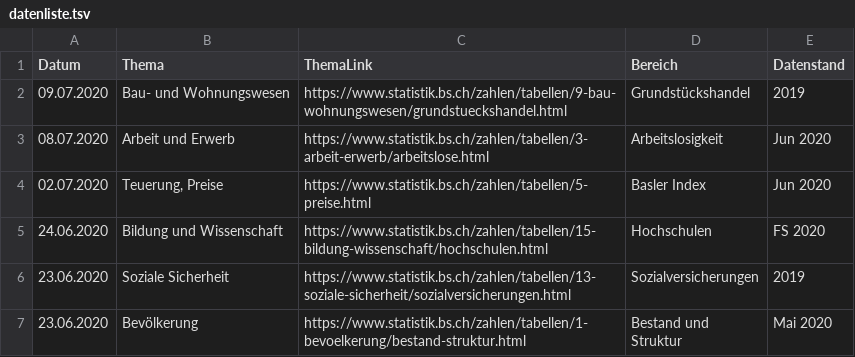
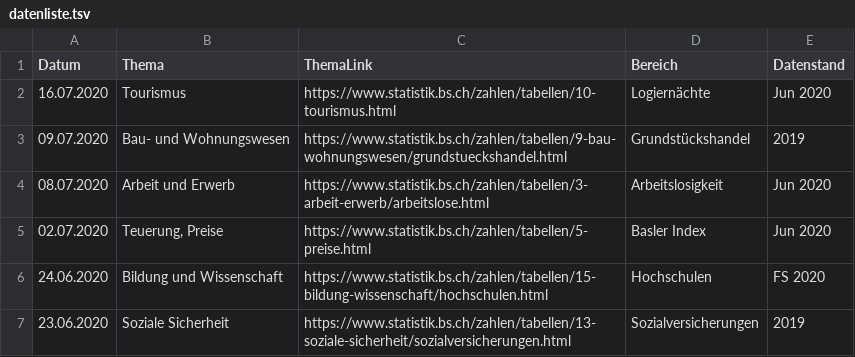
Before and after one commit to StataBS/indikatoren_plus, a TSV file: datenliste.tsv, drawn as a sheet; only a part is shown; the shorter side is filled out with more unchanged rows; the diff names each change by its address in the sheet, - before the commit and + after, or states it on an @@ line.

Commit message:
Update datenliste.tsv

```diff
--- a/datenliste.tsv
+++ b/datenliste.tsv
+row 2: 16.07.2020 | Tourismus | https://www.statistik.bs.ch/zahlen/tabellen/10-tourismus.html | Logiernächte | Jun 2020
```
